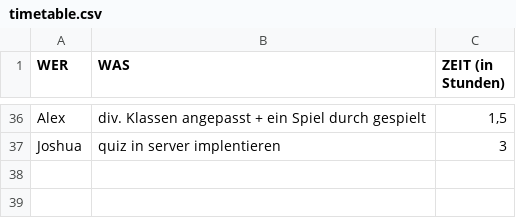
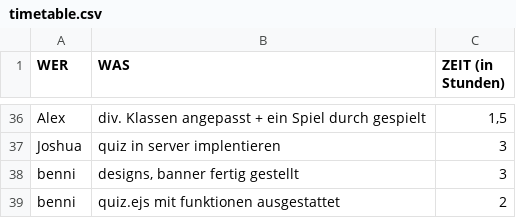
Before and after one commit to triesss/aprg_quiz, a CSV file: timetable.csv, drawn as a sheet; only a part is shown, gaps mark what is left out; the diff names each change by its address in the sheet, - before the commit and + after, or states it on an @@ line.

Commit message:
zeit updated

```diff
--- a/timetable.csv
+++ b/timetable.csv
+row 38: benni | designs, banner fertig gestellt | 3
+row 39: benni | quiz.ejs mit funktionen ausgestattet | 2
```
